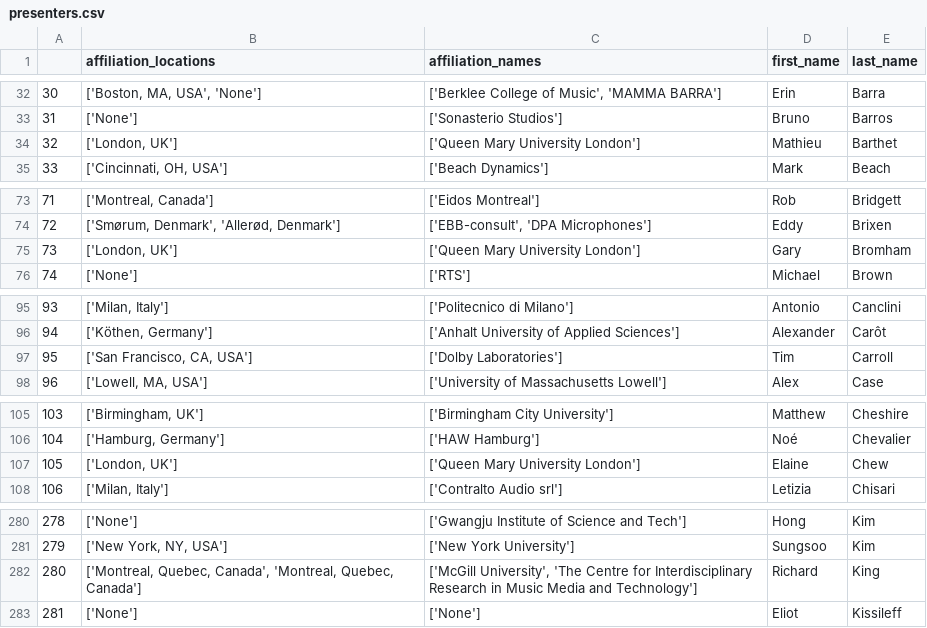
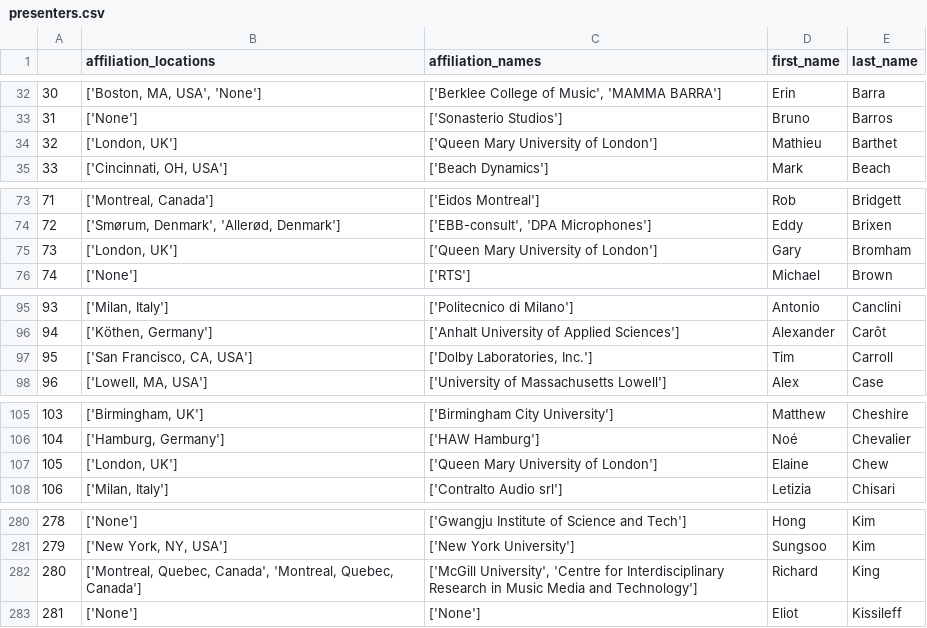
Before and after one commit to csteinmetz1/aes-presenters-145th, a CSV file: data/presenters.csv, drawn as a sheet; only a part is shown, gaps mark what is left out; the diff covers the shown part only.

```diff
--- a/data/presenters.csv
+++ b/data/presenters.csv
@@ -33,3 +33,3 @@
 31,['None'],['Sonasterio Studios'],Bruno,Barros
-32,"['London, UK']",['Queen Mary University London'],Mathieu,Barthet
+32,"['London, UK']",['Queen Mary University of London'],Mathieu,Barthet
 33,"['Cincinnati, OH, USA']",['Beach Dynamics'],Mark,Beach
@@ -74,3 +74,3 @@
 72,"['Smørum, Denmark', 'Allerød, Denmark']","['EBB-consult', 'DPA Microphones']",Eddy,Brixen
-73,"['London, UK']",['Queen Mary University London'],Gary,Bromham
+73,"['London, UK']",['Queen Mary University of London'],Gary,Bromham
 74,['None'],['RTS'],Michael,Brown
@@ -96,3 +96,3 @@
 94,"['Köthen, Germany']",['Anhalt University of Applied Sciences'],Alexander,Carôt
-95,"['San Francisco, CA, USA']",['Dolby Laboratories'],Tim,Carroll
+95,"['San Francisco, CA, USA']","['Dolby Laboratories, Inc.']",Tim,Carroll
 96,"['Lowell, MA, USA']",['University of Massachusetts Lowell'],Alex,Case
@@ -106,3 +106,3 @@
 104,"['Hamburg, Germany']",['HAW Hamburg'],Noé,Chevalier
-105,"['London, UK']",['Queen Mary University London'],Elaine,Chew
+105,"['London, UK']",['Queen Mary University of London'],Elaine,Chew
 106,"['Milan, Italy']",['Contralto Audio srl'],Letizia,Chisari
@@ -281,3 +281,3 @@
 279,"['New York, NY, USA']",['New York University'],Sungsoo,Kim
-280,"['Montreal, Quebec, Canada', 'Montreal, Quebec, Canada']","['McGill University', 'The Centre for Interdisciplinary Research in Music Media and Technology']",Richard,King
+280,"['Montreal, Quebec, Canada', 'Montreal, Quebec, Canada']","['McGill University', 'Centre for Interdisciplinary Research in Music Media and Technology']",Richard,King
 281,['None'],['None'],Eliot,Kissileff
```
Also changed, not shown: 8 edited cells elsewhere in this file, data/affiliations.csv, 11 other files.
